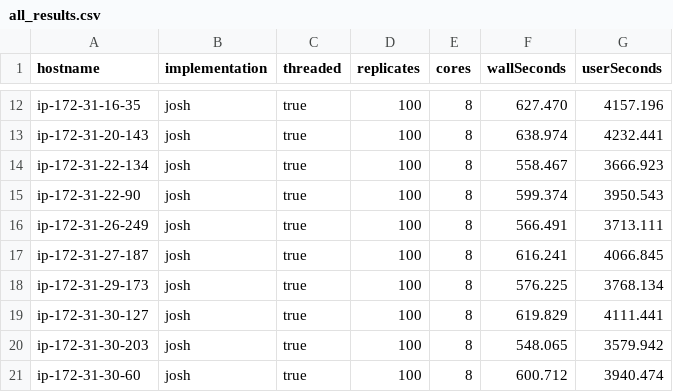
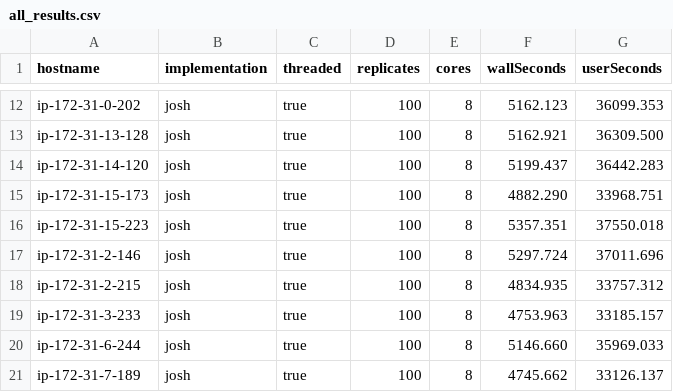
Before and after one commit to SchmidtDSE/josh-wall-clock, a CSV file: results/all_results.csv, drawn as a sheet; only a part is shown, gaps mark what is left out; the diff covers the shown part only; the diff names each change by its address in the sheet, - before the commit and + after, or states it on an @@ line.

```diff
--- a/results/all_results.csv
+++ b/results/all_results.csv
-A12 (hostname): ip-172-31-16-35
+A12 (hostname): ip-172-31-0-202
-F12 (wallSeconds): 627.470
+F12 (wallSeconds): 5162.123
-G12 (userSeconds): 4157.196
+G12 (userSeconds): 36099.353
-A13 (hostname): ip-172-31-20-143
+A13 (hostname): ip-172-31-13-128
-F13 (wallSeconds): 638.974
+F13 (wallSeconds): 5162.921
-G13 (userSeconds): 4232.441
+G13 (userSeconds): 36309.500
-A14 (hostname): ip-172-31-22-134
+A14 (hostname): ip-172-31-14-120
-F14 (wallSeconds): 558.467
+F14 (wallSeconds): 5199.437
-G14 (userSeconds): 3666.923
+G14 (userSeconds): 36442.283
-A15 (hostname): ip-172-31-22-90
+A15 (hostname): ip-172-31-15-173
-F15 (wallSeconds): 599.374
+F15 (wallSeconds): 4882.290
-G15 (userSeconds): 3950.543
+G15 (userSeconds): 33968.751
-A16 (hostname): ip-172-31-26-249
+A16 (hostname): ip-172-31-15-223
-F16 (wallSeconds): 566.491
+F16 (wallSeconds): 5357.351
-G16 (userSeconds): 3713.111
+G16 (userSeconds): 37550.018
-A17 (hostname): ip-172-31-27-187
+A17 (hostname): ip-172-31-2-146
-F17 (wallSeconds): 616.241
+F17 (wallSeconds): 5297.724
-G17 (userSeconds): 4066.845
+G17 (userSeconds): 37011.696
-A18 (hostname): ip-172-31-29-173
+A18 (hostname): ip-172-31-2-215
-F18 (wallSeconds): 576.225
+F18 (wallSeconds): 4834.935
-G18 (userSeconds): 3768.134
+G18 (userSeconds): 33757.312
-A19 (hostname): ip-172-31-30-127
+A19 (hostname): ip-172-31-3-233
-F19 (wallSeconds): 619.829
+F19 (wallSeconds): 4753.963
-G19 (userSeconds): 4111.441
+G19 (userSeconds): 33185.157
-A20 (hostname): ip-172-31-30-203
+A20 (hostname): ip-172-31-6-244
-F20 (wallSeconds): 548.065
+F20 (wallSeconds): 5146.660
-G20 (userSeconds): 3579.942
+G20 (userSeconds): 35969.033
-A21 (hostname): ip-172-31-30-60
+A21 (hostname): ip-172-31-7-189
-F21 (wallSeconds): 600.712
+F21 (wallSeconds): 4745.662
-G21 (userSeconds): 3940.474
+G21 (userSeconds): 33126.137
```
Also changed, not shown: 90 edited cells elsewhere in this file, results/summary.csv, 1 other file.
